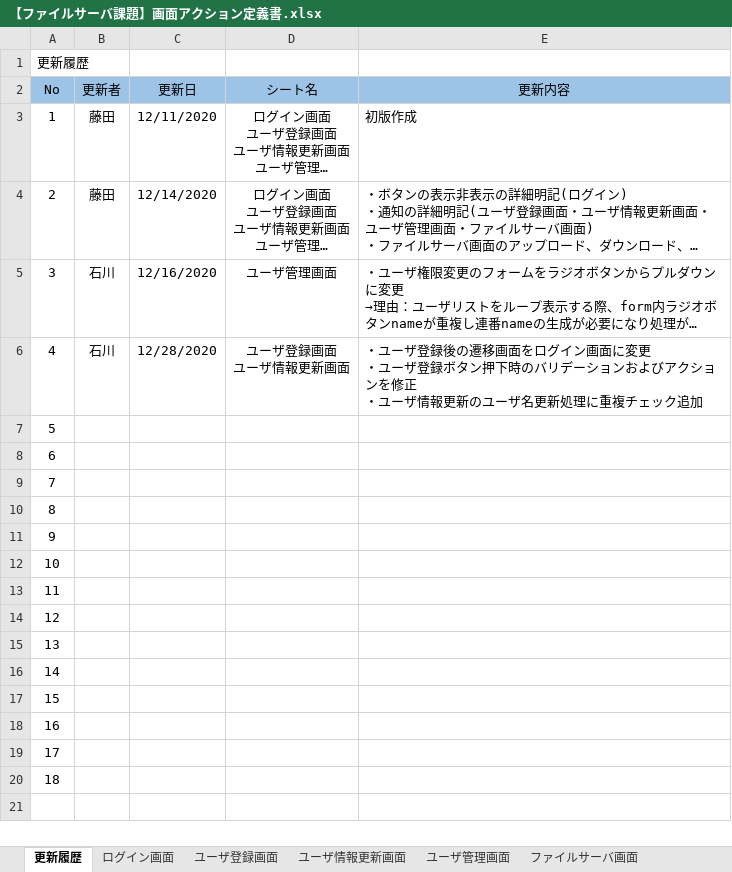
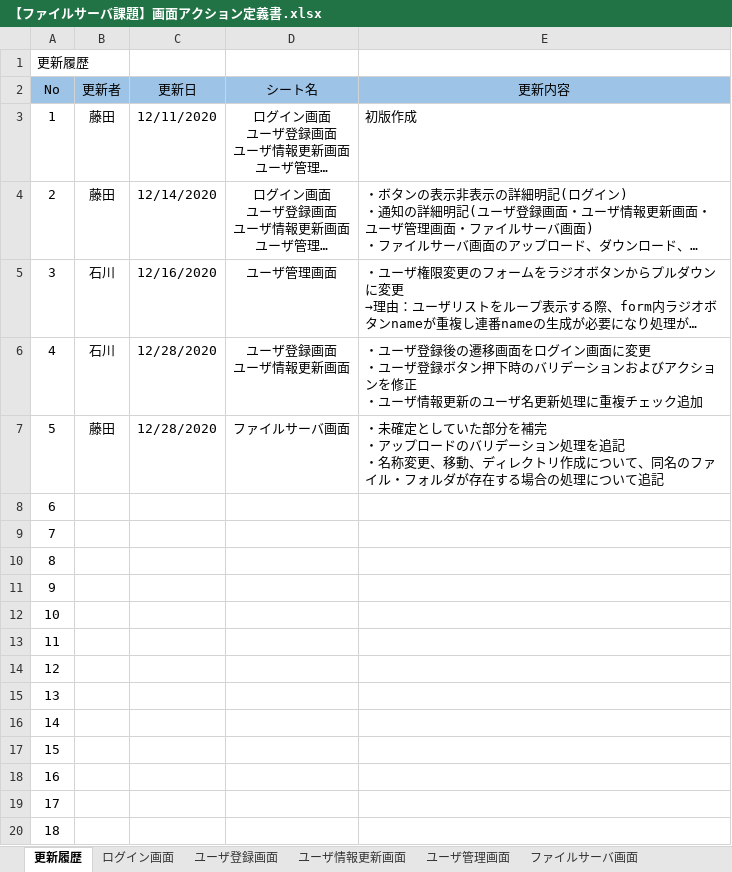
Before and after one commit to hirane/spring-project, an Excel workbook: document/【ファイルサーバ課題】画面アクション定義書.xlsx, sheet 更新履歴, drawn as a sheet; long unchanged cells end in …; values as stored, in another font and other column widths than the file's, no borders; ↵ is a line break in a cell; the diff names each change by its address in the sheet, - before the commit and + after, or states it on an @@ line.

```diff
--- a/document/【ファイルサーバ課題】画面アクション定義書.xlsx (sheet 更新履歴)
+++ b/document/【ファイルサーバ課題】画面アクション定義書.xlsx (sheet 更新履歴)
-B7 (更新者): (empty)
+B7 (更新者): 藤田
-C7 (更新日): (empty)
+C7 (更新日): 12/28/2020
-D7 (シート名): (empty)
+D7 (シート名): ファイルサーバ画面
-E7 (更新内容): (empty)
+E7 (更新内容): ・未確定としていた部分を補完 ↵ ・アップロードのバリデーション処理を追記 ↵ ・名称変更、移動、ディレクトリ作成について、同名のファイル・フォルダが存在する場合の処理について追記
```
Also changed, not shown: sheet ファイルサーバ画面.
